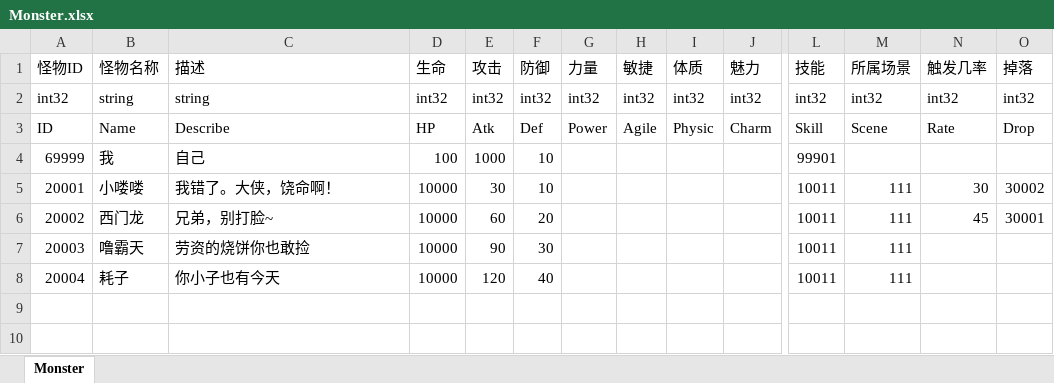
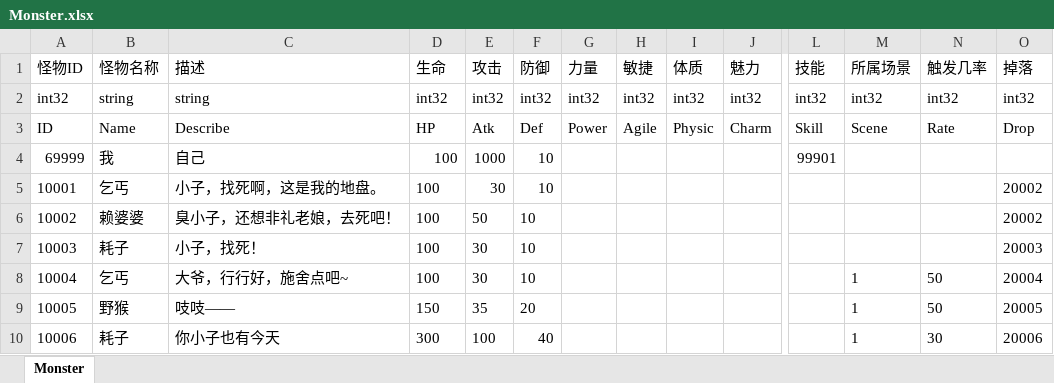
Before and after one commit to JudyPhy/lulu_Survive, an Excel workbook: Config/Monster.xlsx, sheet Monster, drawn as a sheet; only a part is shown, gaps mark what is left out; values as stored, in another font and other column widths than the file's, no borders; removed rows and columns are numbered as before the commit, all else as after; rows hold the shown columns only; the diff names each change by its address in the sheet, - before the commit and + after, or states it on an @@ line.

```diff
--- a/Config/Monster.xlsx (sheet Monster)
+++ b/Config/Monster.xlsx (sheet Monster)
-row 5: 20001 | 小喽喽 | 我错了。大侠，饶命啊！ | 10000 | 30 | 10 |  |  |  |  | 10011 | 111 | 30 | 30002
-row 6: 20002 | 西门龙 | 兄弟，别打脸~ | 10000 | 60 | 20 |  |  |  |  | 10011 | 111 | 45 | 30001
-row 7: 20003 | 噜霸天 | 劳资的烧饼你也敢捡 | 10000 | 90 | 30 |  |  |  |  | 10011 | 111
-row 8: 20004 | 耗子 | 你小子也有今天 | 10000 | 120 | 40 |  |  |  |  | 10011 | 111
+row 5: 10001 | 乞丐 | 小子，找死啊，这是我的地盘。 | 100 | 30 | 10 |  |  |  |  |  |  |  | 20002
+row 6: 10002 | 赖婆婆 | 臭小子，还想非礼老娘，去死吧！ | 100 | 50 | 10 |  |  |  |  |  |  |  | 20002
+row 7: 10003 | 耗子 | 小子，找死！ | 100 | 30 | 10 |  |  |  |  |  |  |  | 20003
+row 8: 10004 | 乞丐 | 大爷，行行好，施舍点吧~ | 100 | 30 | 10 |  |  |  |  |  | 1 | 50 | 20004
+row 9: 10005 | 野猴 | 吱吱—— | 150 | 35 | 20 |  |  |  |  |  | 1 | 50 | 20005
+row 10: 10006 | 耗子 | 你小子也有今天 | 300 | 100 | 40 |  |  |  |  |  | 1 | 30 | 20006
```
Also changed, not shown: Config/Drop.xlsx, Config/Event.xlsx, 38 other files.
